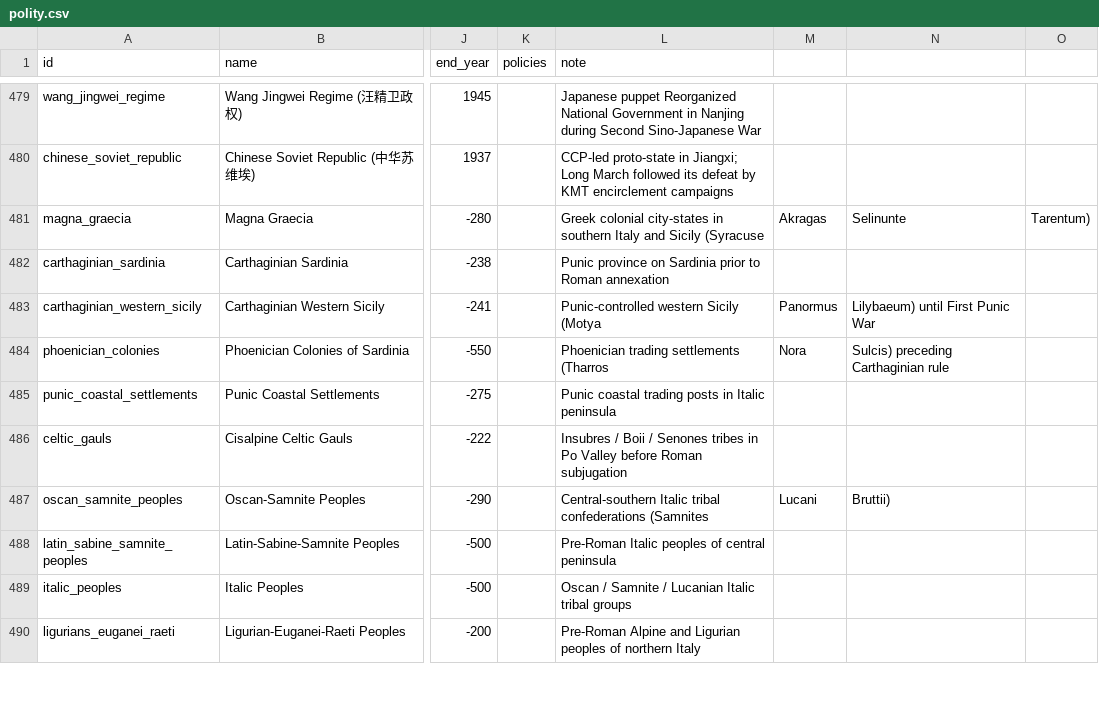
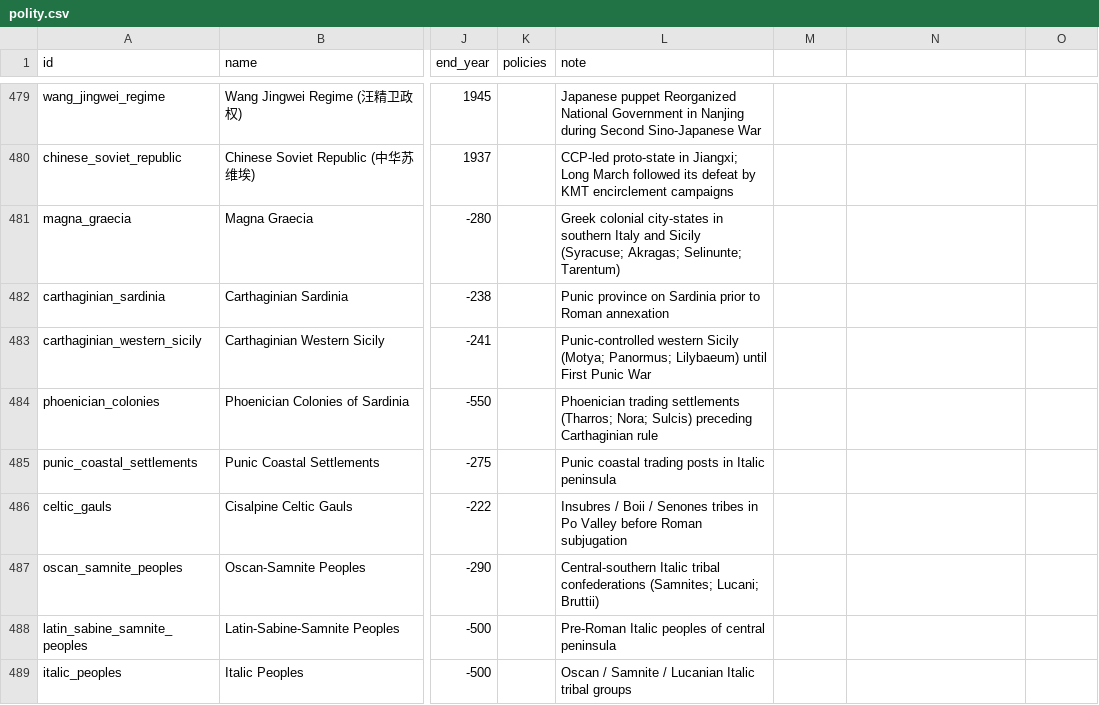
Before and after one commit to renaissancor/anagnosis, a CSV file: csvs/polity.csv, drawn as a sheet; only a part is shown, gaps mark what is left out; the shorter side is filled out with more unchanged rows; the diff names each change by its address in the sheet, - before the commit and + after, or states it on an @@ line.

```diff
--- a/csvs/polity.csv
+++ b/csvs/polity.csv
-L481 (note): …and Sicily (Syracuse
+L481 (note): …and Sicily (Syracuse; Akragas; Selinunte; Tarentum)
-M481: Akragas
+M481: (empty)
-N481: Selinunte
+N481: (empty)
-O481: Tarentum)
+O481: (empty)
-L483 (note): …western Sicily (Motya
+L483 (note): …western Sicily (Motya; Panormus; Lilybaeum) until First Punic War
-M483: Panormus
+M483: (empty)
-N483: Lilybaeum) until First Punic War
+N483: (empty)
-L484 (note): …trading settlements (Tharros
+L484 (note): …trading settlements (Tharros; Nora; Sulcis) preceding Carthaginian rule
-M484: Nora
+M484: (empty)
-N484: Sulcis) preceding Carthaginian rule
+N484: (empty)
-L487 (note): …tribal confederations (Samnites
+L487 (note): …tribal confederations (Samnites; Lucani; Bruttii)
-M487: Lucani
+M487: (empty)
-N487: Bruttii)
+N487: (empty)
```
Also changed, not shown: 3 other files.
